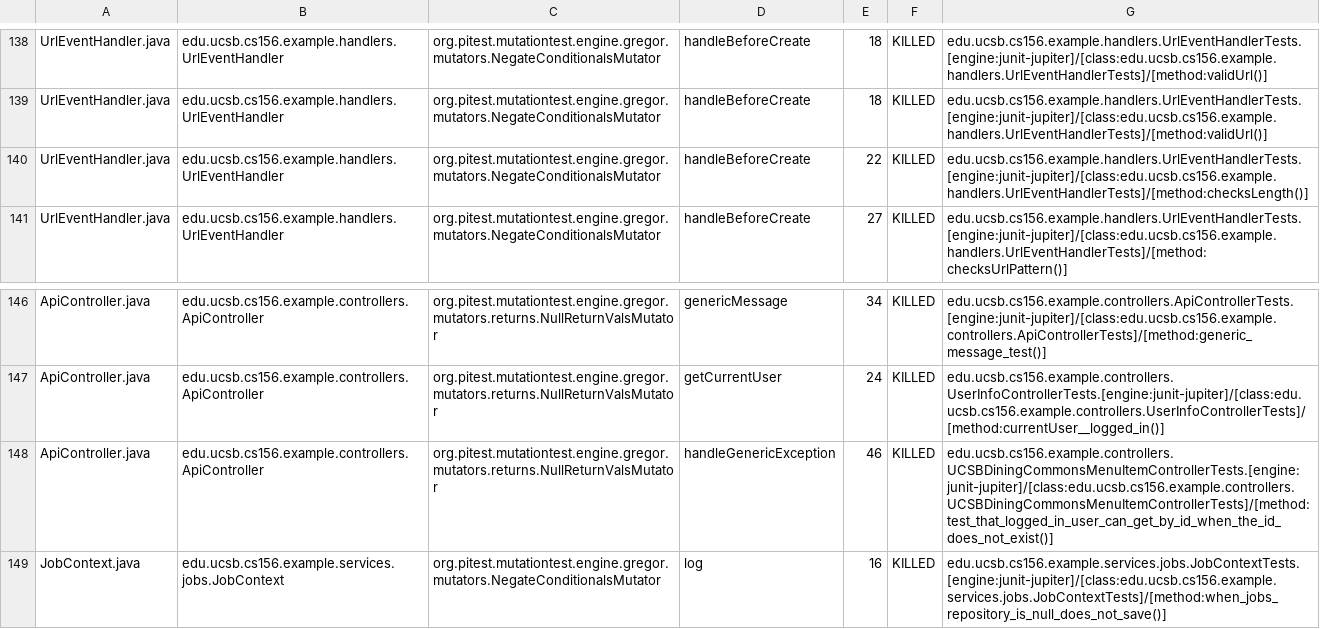
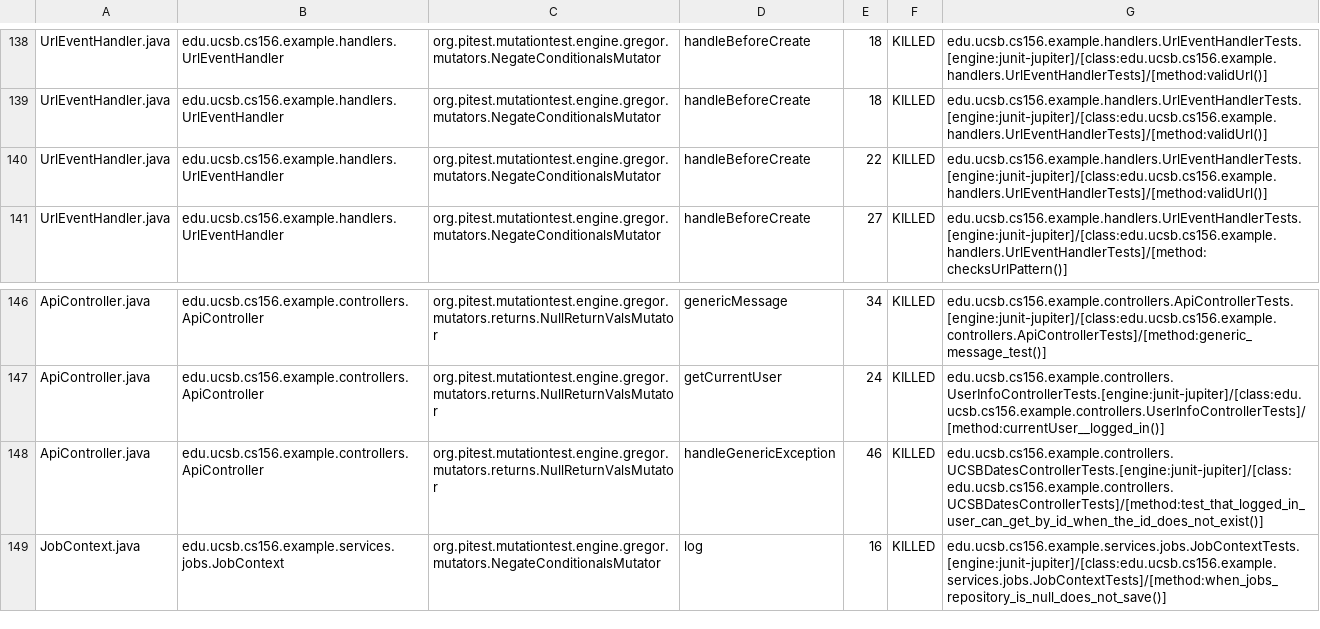
Before and after one commit to ucsb-cs156-s26/team01-s26-14, a CSV file: prs/60/pitest/mutations.csv, drawn as a sheet; only a part is shown, gaps mark what is left out.

Commit message:
Deploying to gh-pages from @ ucsb-cs156-s26/team01-s26-14@ed7f53b3825ee846e0ecf5106ac25a7b68beefcf 🚀

```diff
--- a/prs/60/pitest/mutations.csv
+++ b/prs/60/pitest/mutations.csv
@@ -139,3 +139,3 @@ UrlEventHandler.java,edu.ucsb.cs156.example.handlers.UrlEventHandler,org.pitest.
 UrlEventHandler.java,edu.ucsb.cs156.example.handlers.UrlEventHandler,org.pitest.mutationtest.engine.gregor.mutators.NegateConditionalsMutator,handleBeforeCreate,18,KILLED,edu.ucsb.cs156.example.handlers.UrlEventHandlerTests.[engine:junit-jupiter]/[class:edu.ucsb.cs156.example.handlers.UrlEventHandlerTests]/[method:validUrl()]
-UrlEventHandler.java,edu.ucsb.cs156.example.handlers.UrlEventHandler,org.pitest.mutationtest.engine.gregor.mutators.NegateConditionalsMutator,handleBeforeCreate,22,KILLED,edu.ucsb.cs156.example.handlers.UrlEventHandlerTests.[engine:junit-jupiter]/[class:edu.ucsb.cs156.example.handlers.UrlEventHandlerTests]/[method:checksLength()]
+UrlEventHandler.java,edu.ucsb.cs156.example.handlers.UrlEventHandler,org.pitest.mutationtest.engine.gregor.mutators.NegateConditionalsMutator,handleBeforeCreate,22,KILLED,edu.ucsb.cs156.example.handlers.UrlEventHandlerTests.[engine:junit-jupiter]/[class:edu.ucsb.cs156.example.handlers.UrlEventHandlerTests]/[method:validUrl()]
 UrlEventHandler.java,edu.ucsb.cs156.example.handlers.UrlEventHandler,org.pitest.mutationtest.engine.gregor.mutators.NegateConditionalsMutator,handleBeforeCreate,27,KILLED,edu.ucsb.cs156.example.handlers.UrlEventHandlerTests.[engine:junit-jupiter]/[class:edu.ucsb.cs156.example.handlers.UrlEventHandlerTests]/[method:checksUrlPattern()]
@@ -147,3 +147,3 @@ ApiController.java,edu.ucsb.cs156.example.controllers.ApiController,org.pitest.m
 ApiController.java,edu.ucsb.cs156.example.controllers.ApiController,org.pitest.mutationtest.engine.gregor.mutators.returns.NullReturnValsMutator,getCurrentUser,24,KILLED,edu.ucsb.cs156.example.controllers.UserInfoControllerTests.[engine:junit-jupiter]/[class:edu.ucsb.cs156.example.controllers.UserInfoControllerTests]/[method:currentUser__logged_in()]
-ApiController.java,edu.ucsb.cs156.example.controllers.ApiController,org.pitest.mutationtest.engine.gregor.mutators.returns.NullReturnValsMutator,handleGenericException,46,KILLED,edu.ucsb.cs156.example.controllers.UCSBDiningCommonsMenuItemControllerTests.[engine:junit-jupiter]/[class:edu.ucsb.cs156.example.controllers.UCSBDiningCommonsMenuItemControllerTests]/[method:test_that_logged_in_user_can_get_by_id_when_the_id_does_not_exist()]
+ApiController.java,edu.ucsb.cs156.example.controllers.ApiController,org.pitest.mutationtest.engine.gregor.mutators.returns.NullReturnValsMutator,handleGenericException,46,KILLED,edu.ucsb.cs156.example.controllers.UCSBDatesControllerTests.[engine:junit-jupiter]/[class:edu.ucsb.cs156.example.controllers.UCSBDatesControllerTests]/[method:test_that_logged_in_user_can_get_by_id_when_the_id_does_not_exist()]
 JobContext.java,edu.ucsb.cs156.example.services.jobs.JobContext,org.pitest.mutationtest.engine.gregor.mutators.NegateConditionalsMutator,log,16,KILLED,edu.ucsb.cs156.example.services.jobs.JobContextTests.[engine:junit-jupiter]/[class:edu.ucsb.cs156.example.services.jobs.JobContextTests]/[method:when_jobs_repository_is_null_does_not_save()]
```
Also changed, not shown: 21 other files.
